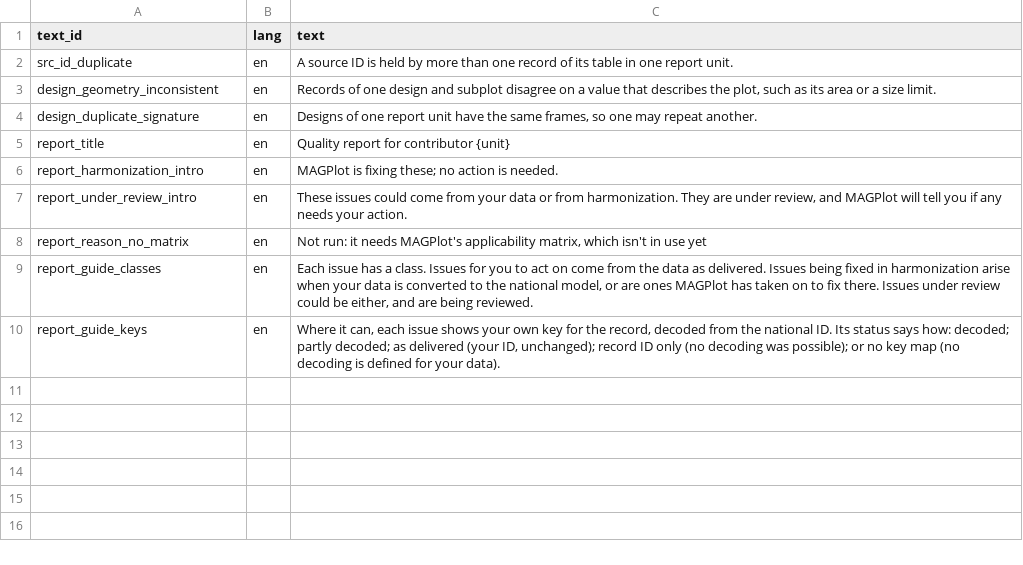
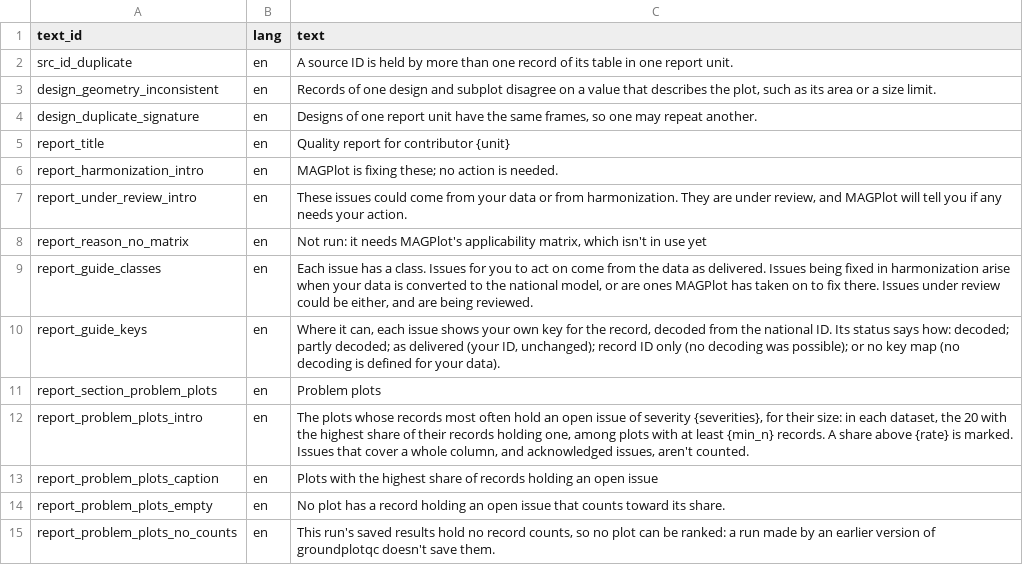
Before and after one commit to blaiseratcliffe/groundplotqc, a CSV file: inst/extdata/text/report_text_magp.csv, drawn as a sheet.

```diff
--- a/inst/extdata/text/report_text_magp.csv
+++ b/inst/extdata/text/report_text_magp.csv
@@ -10 +10,6 @@
 "report_guide_keys","en","Where it can, each issue shows your own key for the record, decoded from the national ID. Its status says how: decoded; partly decoded; as delivered (your ID, unchanged); record ID only (no decoding was possible); or no key map (no decoding is defined for your data)."
+"report_section_problem_plots","en","Problem plots"
+"report_problem_plots_intro","en","The plots whose records most often hold an open issue of severity {severities}, for their size: in each dataset, the 20 with the highest share of their records holding one, among plots with at least {min_n} records. A share above {rate} is marked. Issues that cover a whole column, and acknowledged issues, aren't counted."
+"report_problem_plots_caption","en","Plots with the highest share of records holding an open issue"
+"report_problem_plots_empty","en","No plot has a record holding an open issue that counts toward its share."
+"report_problem_plots_no_counts","en","This run's saved results hold no record counts, so no plot can be ranked: a run made by an earlier version of groundplotqc doesn't save them."
```
Also changed, not shown: inst/extdata/text/report_text_engine.csv, 17 other files.
